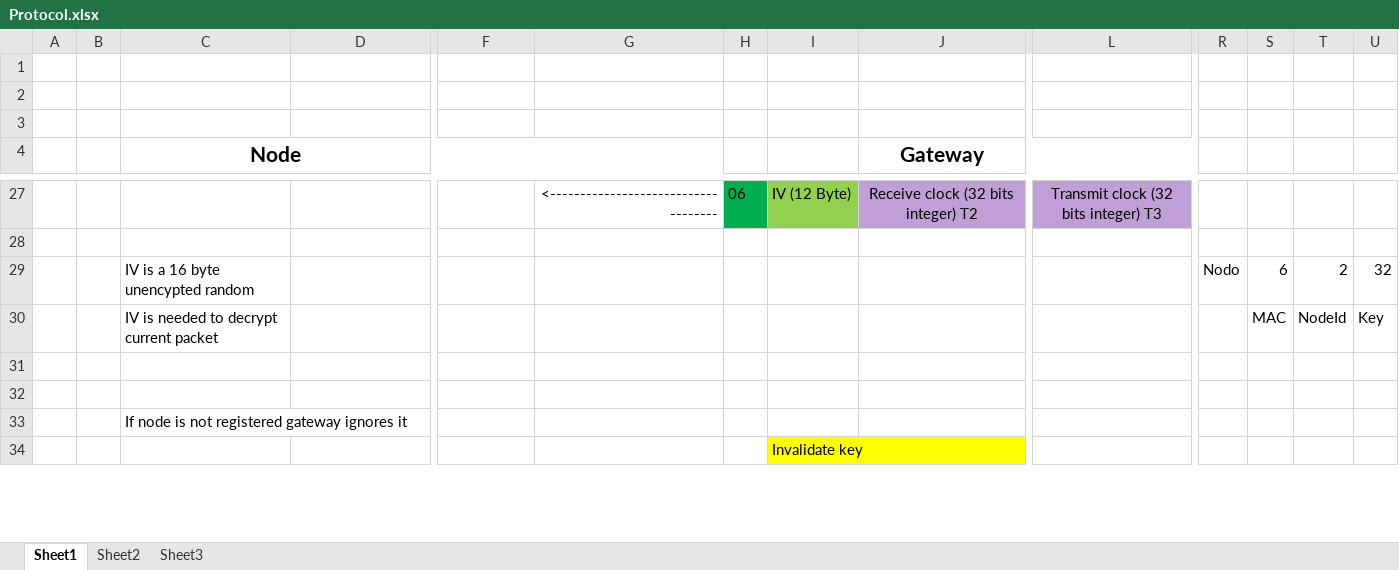
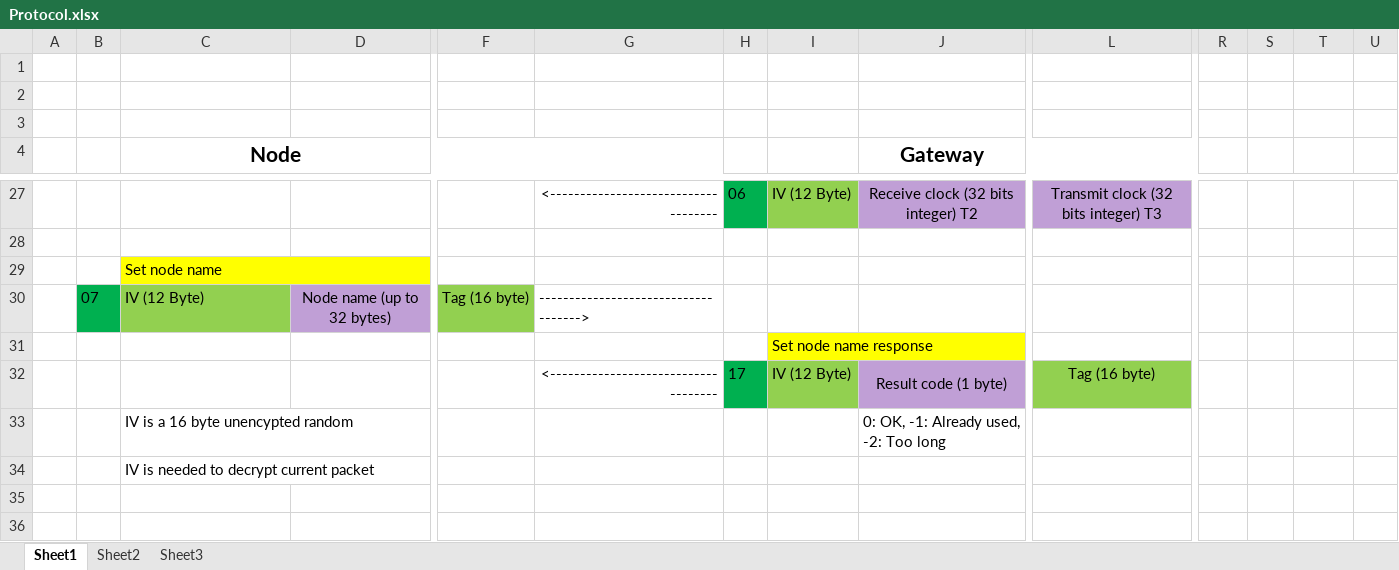
Before and after one commit to gmag11/EnigmaIOT, an Excel workbook: img/Protocol.xlsx, sheet Sheet1, drawn as a sheet; only a part is shown, gaps mark what is left out; the shorter side is filled out with more unchanged rows; values as stored, in another font and other column widths than the file's, no borders; removed rows and columns are numbered as before the commit, all else as after; rows hold the shown columns only; the diff covers the shown part only; the diff names each change by its address in the sheet, - before the commit and + after, or states it on an @@ line.

Commit message:
Update protocol drawing

```diff
--- a/img/Protocol.xlsx (sheet Sheet1)
+++ b/img/Protocol.xlsx (sheet Sheet1)
-row 29:  |  | IV is a 16 byte unencypted random |  |  |  |  |  |  |  | Nodo | 6 | 2 | 32
-row 30:  |  | IV is needed to decrypt current packet |  |  |  |  |  |  |  |  | MAC | NodeId | Key
+row 29:  |  | Set node name
+row 30:  | 07 | IV (12 Byte) | Node name (up to 32 bytes) | Tag (16 byte) | ------------------------------------>
+row 31:  |  |  |  |  |  |  | Set node name response
+row 32:  |  |  |  |  | <------------------------------------ | 17 | IV (12 Byte) | Result code (1 byte) | Tag (16 byte)
+row 33:  |  | IV is a 16 byte unencypted random |  |  |  |  |  | 0: OK, -1: Already used, -2: Too long
+row 34:  |  | IV is needed to decrypt current packet
```
Also changed, not shown: 2 added rows and 9 removed rows elsewhere in this sheet.
